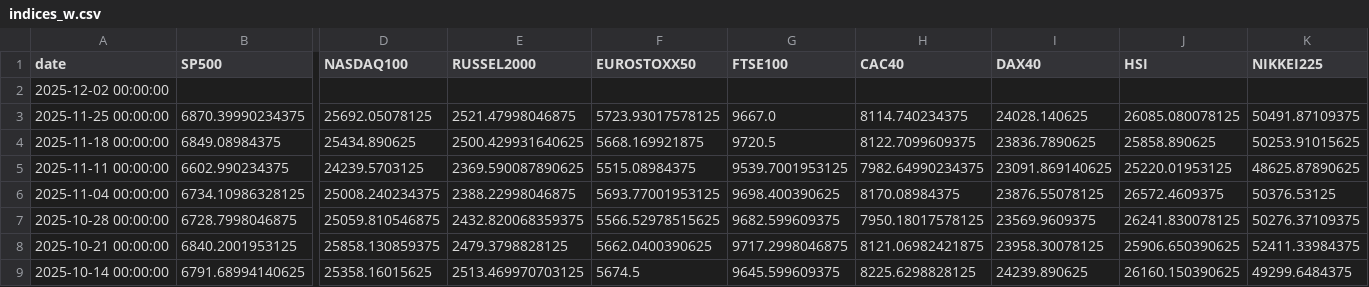
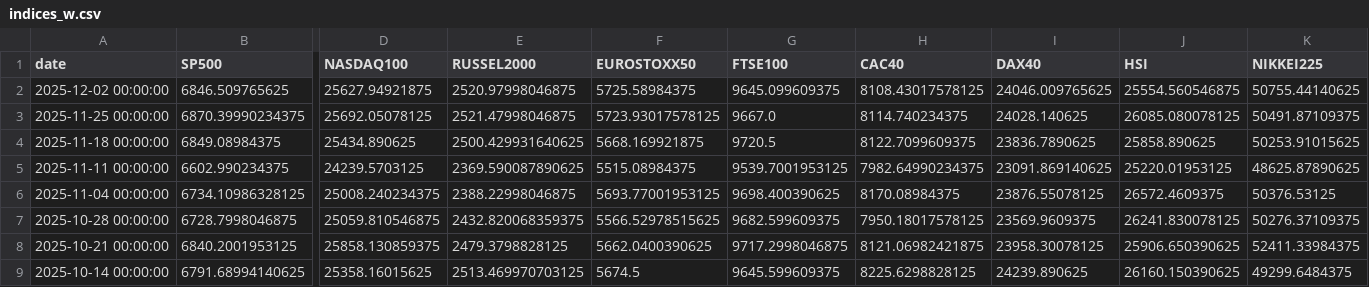
Before and after one commit to rektosaure/financial-data, a CSV file: macro-world/indices_w.csv, drawn as a sheet; only a part is shown, gaps mark what is left out; the diff covers the shown part only; the diff names each change by its address in the sheet, - before the commit and + after, or states it on an @@ line.

Commit message:
Update dataset 'INDICES_W' (indices_w.csv)

```diff
--- a/macro-world/indices_w.csv
+++ b/macro-world/indices_w.csv
-B2 (SP500): (empty)
+B2 (SP500): 6846.509765625
-D2 (NASDAQ100): (empty)
+D2 (NASDAQ100): 25627.94921875
-E2 (RUSSEL2000): (empty)
+E2 (RUSSEL2000): 2520.97998046875
-F2 (EUROSTOXX50): (empty)
+F2 (EUROSTOXX50): 5725.58984375
-G2 (FTSE100): (empty)
+G2 (FTSE100): 9645.099609375
-H2 (CAC40): (empty)
+H2 (CAC40): 8108.43017578125
-I2 (DAX40): (empty)
+I2 (DAX40): 24046.009765625
-J2 (HSI): (empty)
+J2 (HSI): 25554.560546875
-K2 (NIKKEI225): (empty)
+K2 (NIKKEI225): 50755.44140625
```
Also changed, not shown: 4 edited cells elsewhere in this file.
